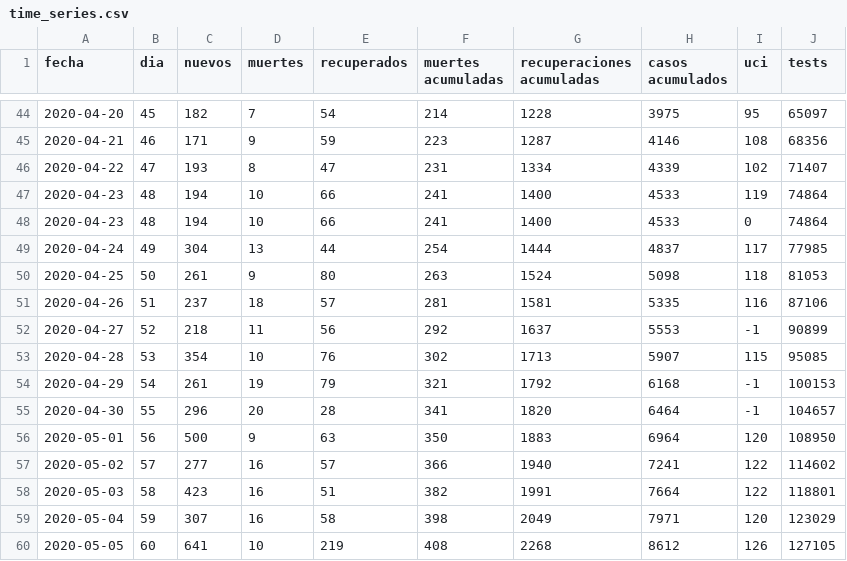
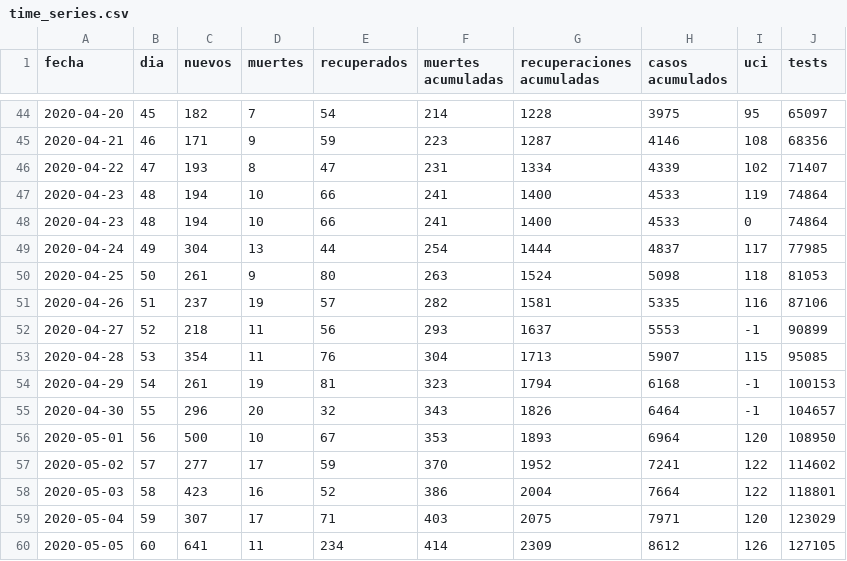
Before and after one commit to dfuribez/COVID-19-Colombia, a CSV file: time_series.csv, drawn as a sheet; only a part is shown, gaps mark what is left out; the diff covers the shown part only.

Commit message:
Actualizado 10/05/2020 - 11063 casos

```diff
--- a/time_series.csv
+++ b/time_series.csv
@@ -50,11 +50,11 @@ fecha,dia,nuevos,muertes,recuperados,muertes acumuladas,recuperaciones acumulada
 2020-04-25,50,261,9,80,263,1524,5098,118,81053
-2020-04-26,51,237,18,57,281,1581,5335,116,87106
-2020-04-27,52,218,11,56,292,1637,5553,-1,90899
-2020-04-28,53,354,10,76,302,1713,5907,115,95085
-2020-04-29,54,261,19,79,321,1792,6168,-1,100153
-2020-04-30,55,296,20,28,341,1820,6464,-1,104657
-2020-05-01,56,500,9,63,350,1883,6964,120,108950
-2020-05-02,57,277,16,57,366,1940,7241,122,114602
-2020-05-03,58,423,16,51,382,1991,7664,122,118801
-2020-05-04,59,307,16,58,398,2049,7971,120,123029
-2020-05-05,60,641,10,219,408,2268,8612,126,127105
+2020-04-26,51,237,19,57,282,1581,5335,116,87106
+2020-04-27,52,218,11,56,293,1637,5553,-1,90899
+2020-04-28,53,354,11,76,304,1713,5907,115,95085
+2020-04-29,54,261,19,81,323,1794,6168,-1,100153
+2020-04-30,55,296,20,32,343,1826,6464,-1,104657
+2020-05-01,56,500,10,67,353,1893,6964,120,108950
+2020-05-02,57,277,17,59,370,1952,7241,122,114602
+2020-05-03,58,423,16,52,386,2004,7664,122,118801
+2020-05-04,59,307,17,71,403,2075,7971,120,123029
+2020-05-05,60,641,11,234,414,2309,8612,126,127105
```
Also changed, not shown: 1 added row and 14 edited cells elsewhere in this file, 2 other files.
